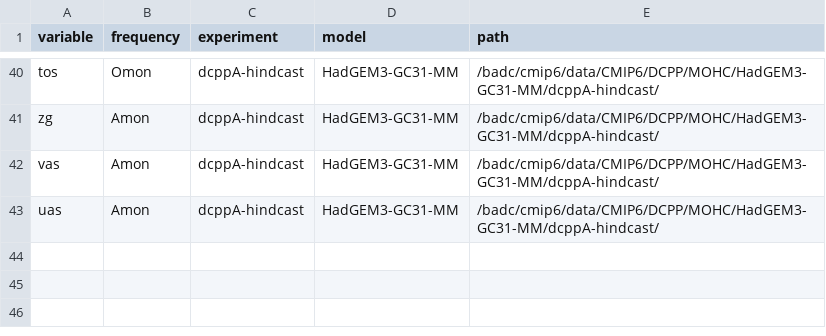
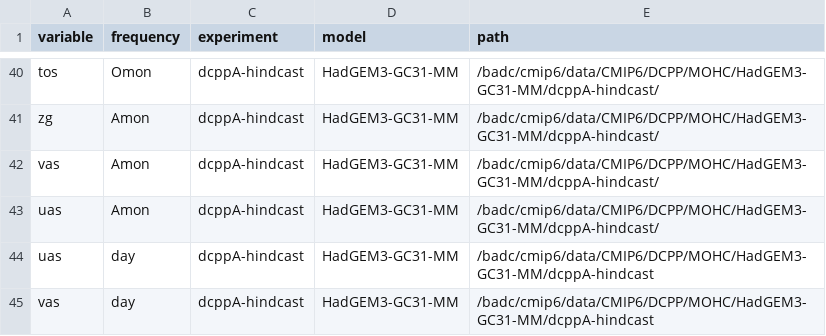
Before and after one commit to benhutchmet/unseen_multi_year, a CSV file: paths/paths_20240117T122513.csv, drawn as a sheet; only a part is shown, gaps mark what is left out.

```diff
--- a/paths/paths_20240117T122513.csv
+++ b/paths/paths_20240117T122513.csv
@@ -43 +43,3 @@ vas,Amon,dcppA-hindcast,HadGEM3-GC31-MM,/badc/cmip6/data/CMIP6/DCPP/MOHC/HadGEM3
 uas,Amon,dcppA-hindcast,HadGEM3-GC31-MM,/badc/cmip6/data/CMIP6/DCPP/MOHC/HadGEM3-GC31-MM/dcppA-hindcast/
+uas,day,dcppA-hindcast,HadGEM3-GC31-MM,/badc/cmip6/data/CMIP6/DCPP/MOHC/HadGEM3-GC31-MM/dcppA-hindcast
+vas,day,dcppA-hindcast,HadGEM3-GC31-MM,/badc/cmip6/data/CMIP6/DCPP/MOHC/HadGEM3-GC31-MM/dcppA-hindcast
```
Also changed, not shown: 3 other files.
